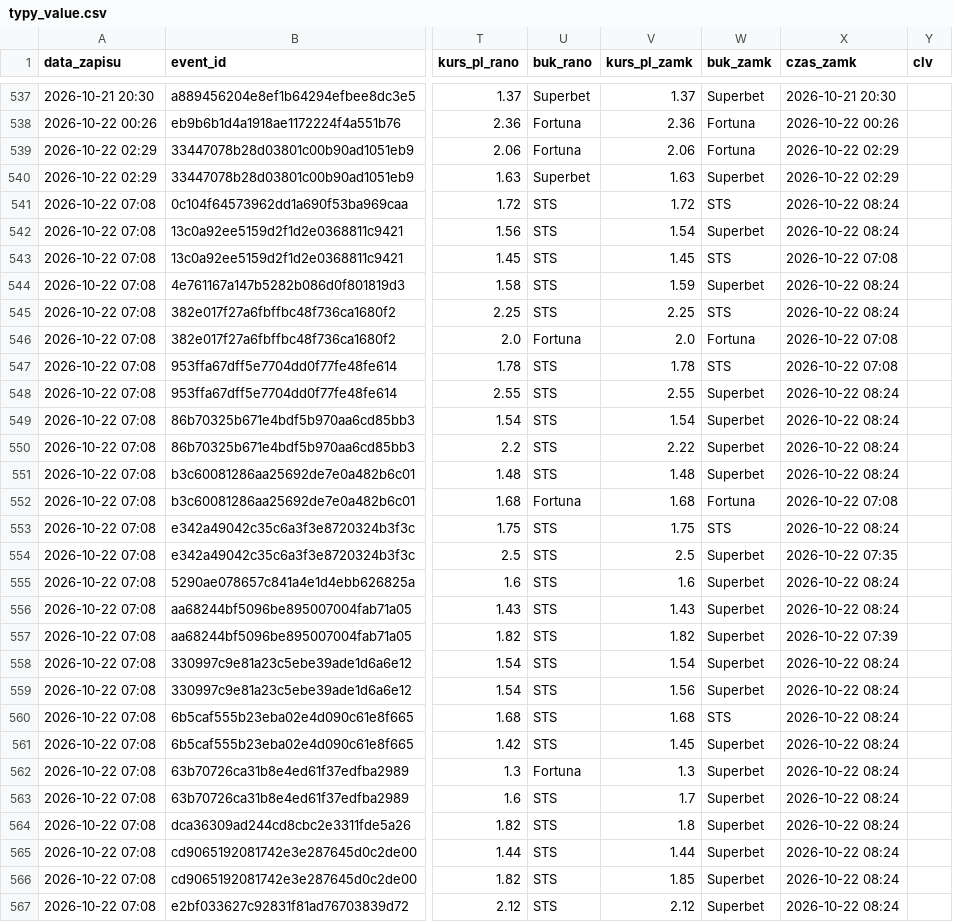
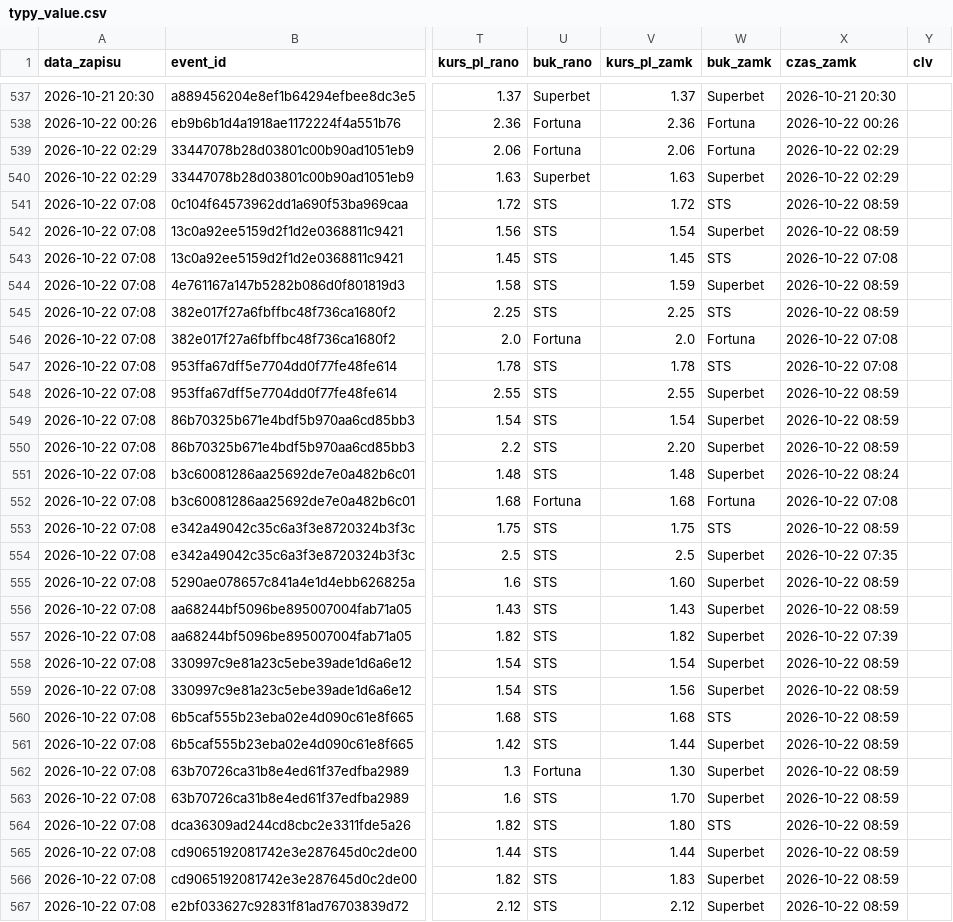
Before and after one commit to lewym90/typer, a CSV file: docs/data/typy_value.csv, drawn as a sheet; only a part is shown, gaps mark what is left out; the diff covers the shown part only; the diff names each change by its address in the sheet, - before the commit and + after, or states it on an @@ line.

Commit message:
Typy 2026-10-22 06:59

```diff
--- a/docs/data/typy_value.csv
+++ b/docs/data/typy_value.csv
-X541:X542 (czas_zamk): 2026-10-22 08:24
+X541:X542 (czas_zamk): 2026-10-22 08:59
-X544:X545 (czas_zamk): 2026-10-22 08:24
+X544:X545 (czas_zamk): 2026-10-22 08:59
-X548:X550 (czas_zamk): 2026-10-22 08:24
+X548:X550 (czas_zamk): 2026-10-22 08:59
-V550 (kurs_pl_zamk): 2.22
+V550 (kurs_pl_zamk): 2.20
-X553 (czas_zamk): 2026-10-22 08:24
+X553 (czas_zamk): 2026-10-22 08:59
-V555 (kurs_pl_zamk): 1.6
+V555 (kurs_pl_zamk): 1.60
-X555:X556 (czas_zamk): 2026-10-22 08:24
+X555:X556 (czas_zamk): 2026-10-22 08:59
-X558:X567 (czas_zamk): 2026-10-22 08:24
+X558:X567 (czas_zamk): 2026-10-22 08:59
-V561 (kurs_pl_zamk): 1.45
+V561 (kurs_pl_zamk): 1.44
-V562 (kurs_pl_zamk): 1.3
+V562 (kurs_pl_zamk): 1.30
-V563 (kurs_pl_zamk): 1.7
+V563 (kurs_pl_zamk): 1.70
-V564 (kurs_pl_zamk): 1.8
+V564 (kurs_pl_zamk): 1.80
-W564 (buk_zamk): Superbet
+W564 (buk_zamk): STS
-V566 (kurs_pl_zamk): 1.85
+V566 (kurs_pl_zamk): 1.83
```
Also changed, not shown: 22 edited cells elsewhere in this file, docs/data/typy_inne.csv, docs/data/typy_pewne.csv, 8 other files.
